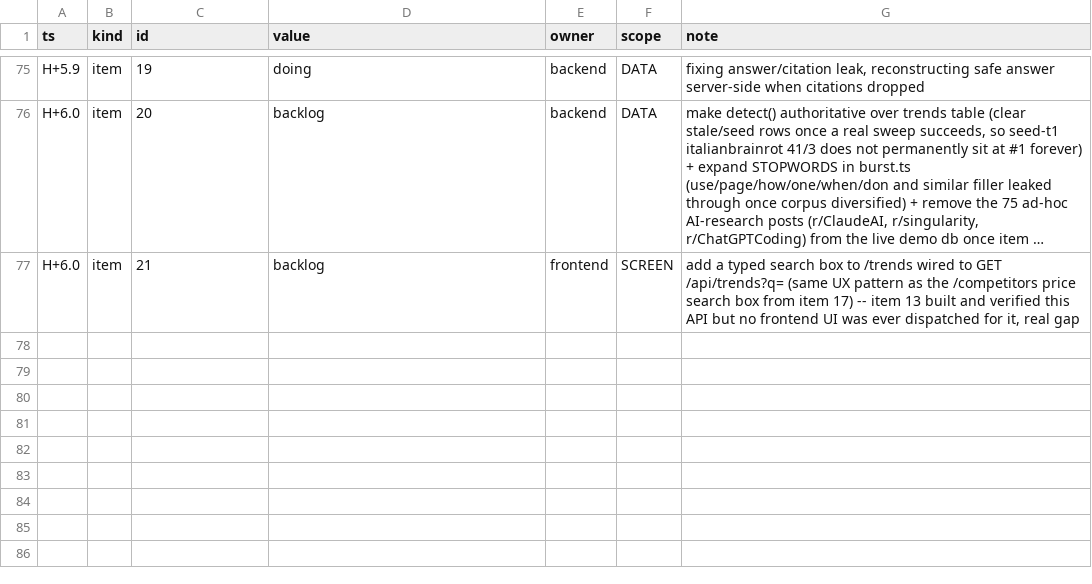
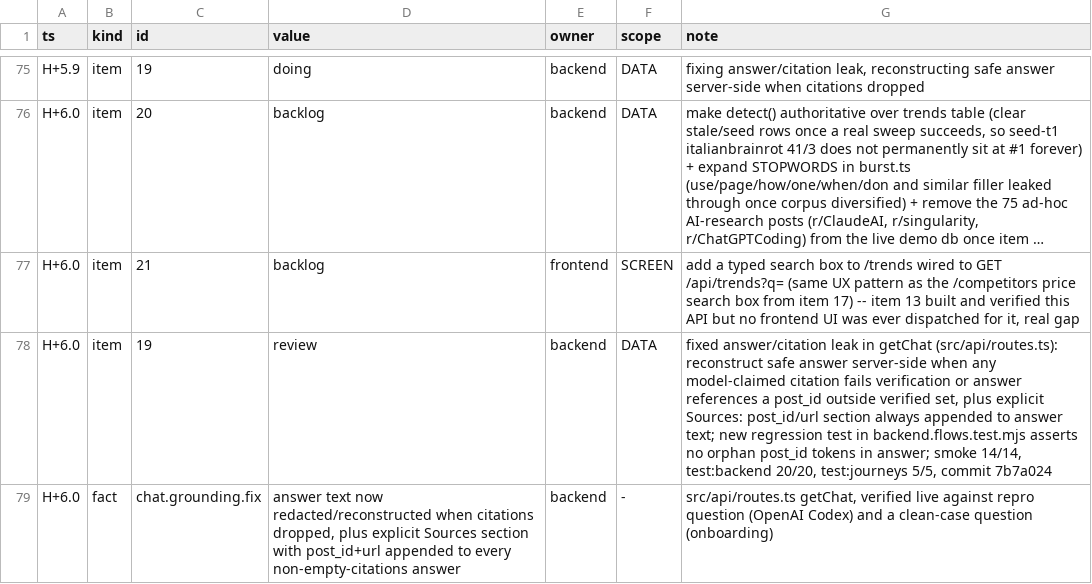
Before and after one commit to TriNguyen1110/aug22, a TSV file: BOARD.tsv, drawn as a sheet; only a part is shown, gaps mark what is left out; long unchanged cells end in …; the diff names each change by its address in the sheet, - before the commit and + after, or states it on an @@ line.

```diff
--- a/BOARD.tsv
+++ b/BOARD.tsv
+row 78: H+6.0 | item | 19 | review | backend | DATA | fixed answer/citation leak in getChat (src/api/routes.ts): reconstruct safe answer server-side when any model-claimed citation fails verification or answer references a post_id outside verified set, plus explicit Sources: post_id/url section always appended to answer text; new regression test in backend.flows.test.mjs asserts no orphan post_id tokens in answer; smoke 14/14, test:backend 20/20, test:journeys 5/5, commit 7b7a024
+row 79: H+6.0 | fact | chat.grounding.fix | answer text now redacted/reconstructed when citations dropped, plus explicit Sources section with post_id+url appended to every non-empty-citations answer | backend | - | src/api/routes.ts getChat, verified live against repro question (OpenAI Codex) and a clean-case question (onboarding)
```
